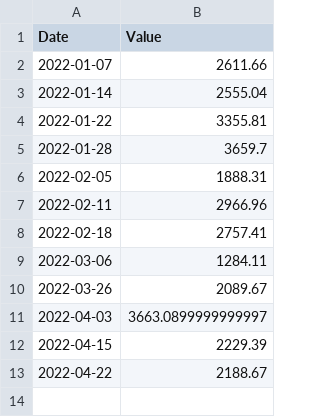
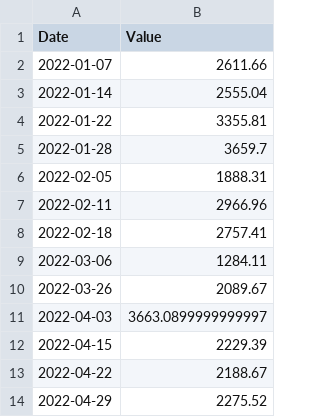
Before and after one commit to barry4356/finance_weekly_reports, a CSV file: total_accounts.csv, drawn as a sheet; the diff names each change by its address in the sheet, - before the commit and + after, or states it on an @@ line.

```diff
--- a/total_accounts.csv
+++ b/total_accounts.csv
+row 14: 2022-04-29 | 2275.52
```
Also changed, not shown: accounts.csv, debts.csv, 5 other files.
